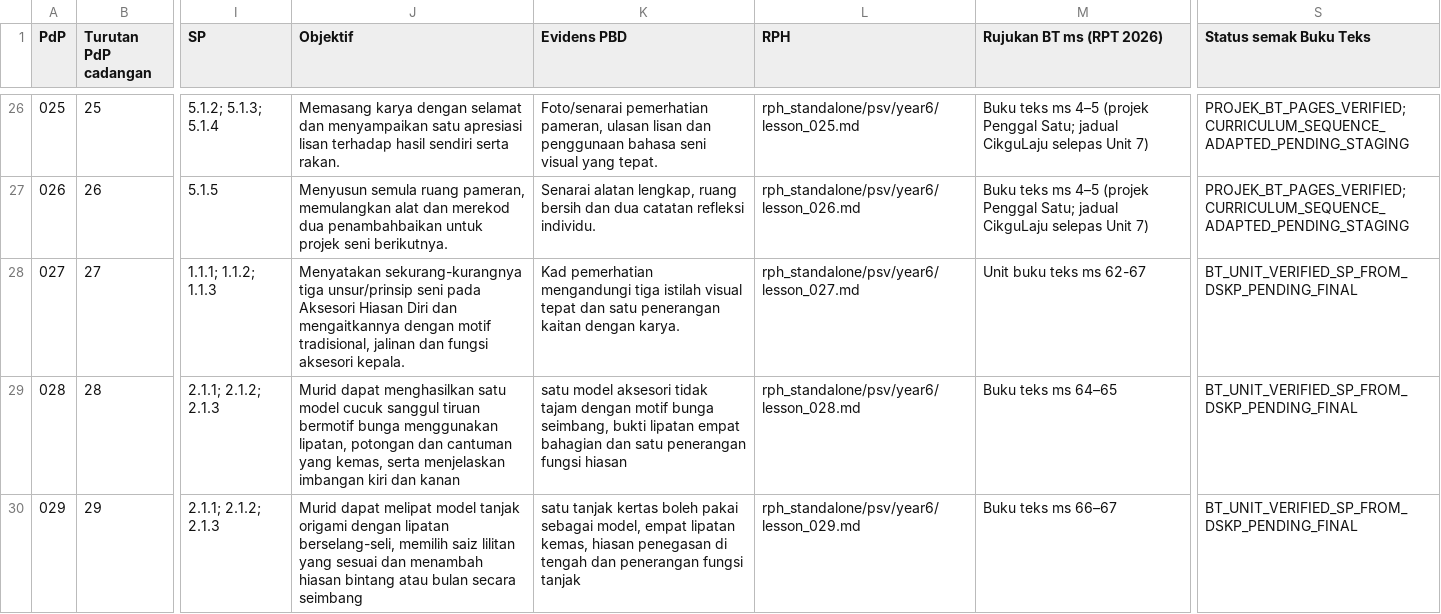
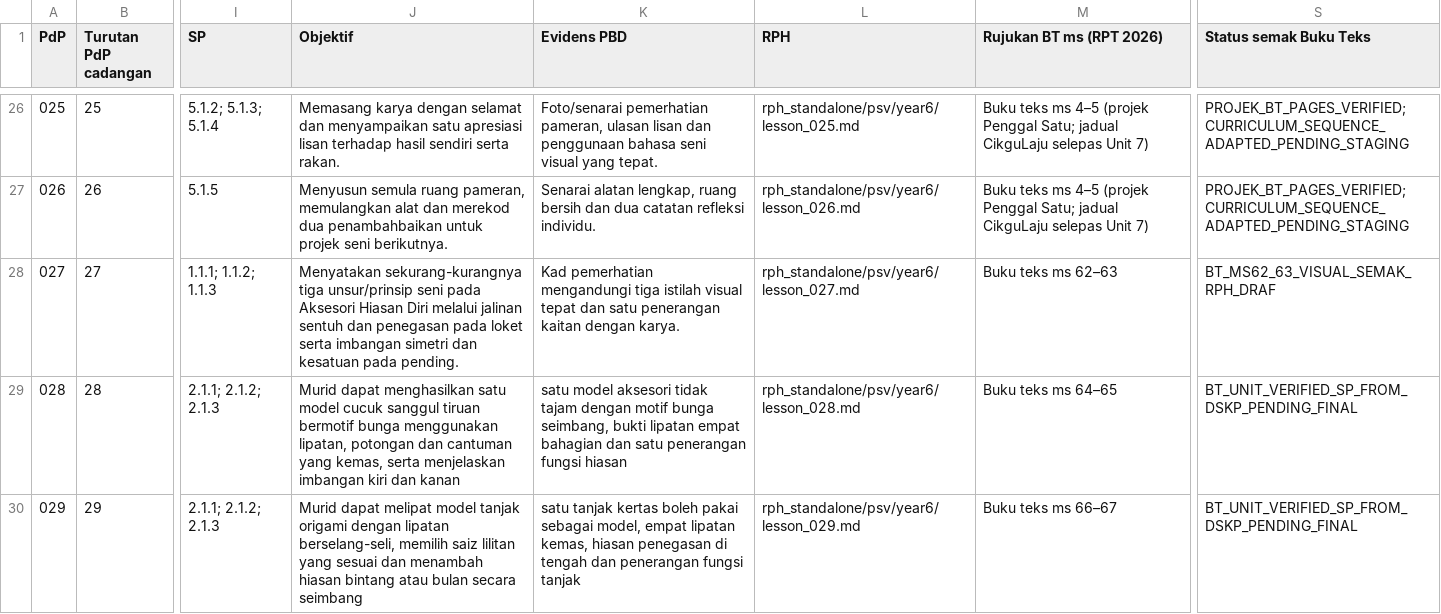
Before and after one commit to nurynayreen88/CikguLaju-AI, a CSV file: rpt_2027/psv/RPT_PSV_Tahun_6_2027_DRAF.csv, drawn as a sheet; only a part is shown, gaps mark what is left out; the diff names each change by its address in the sheet, - before the commit and + after, or states it on an @@ line.

Commit message:
fix(psv Y6 RPT): cite original loket and pending p62-63 for PdP027

```diff
--- a/rpt_2027/psv/RPT_PSV_Tahun_6_2027_DRAF.csv
+++ b/rpt_2027/psv/RPT_PSV_Tahun_6_2027_DRAF.csv
-J28 (Objektif): …Hiasan Diri dan mengaitkannya dengan motif tradisional, jalinan dan fungsi aksesori kepala.
+J28 (Objektif): …Hiasan Diri melalui jalinan sentuh dan penegasan pada loket serta imbangan simetri dan kesatuan pada pending.
-M28 (Rujukan BT ms (RPT 2026)): Unit buku teks ms 62-67
+M28 (Rujukan BT ms (RPT 2026)): Buku teks ms 62–63
-S28 (Status semak Buku Teks): BT_UNIT_VERIFIED_SP_FROM_DSKP_PENDING_FINAL
+S28 (Status semak Buku Teks): BT_MS62_63_VISUAL_SEMAK_RPH_DRAF
```
